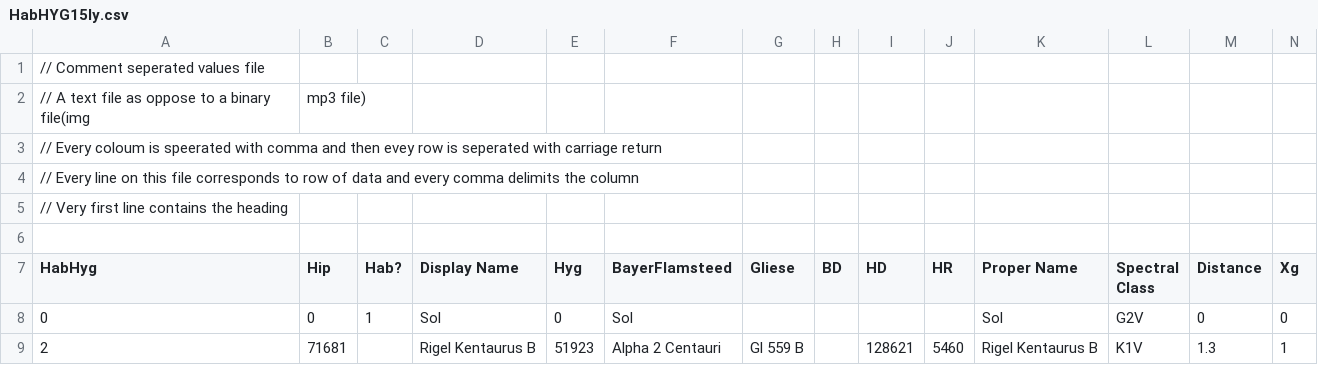
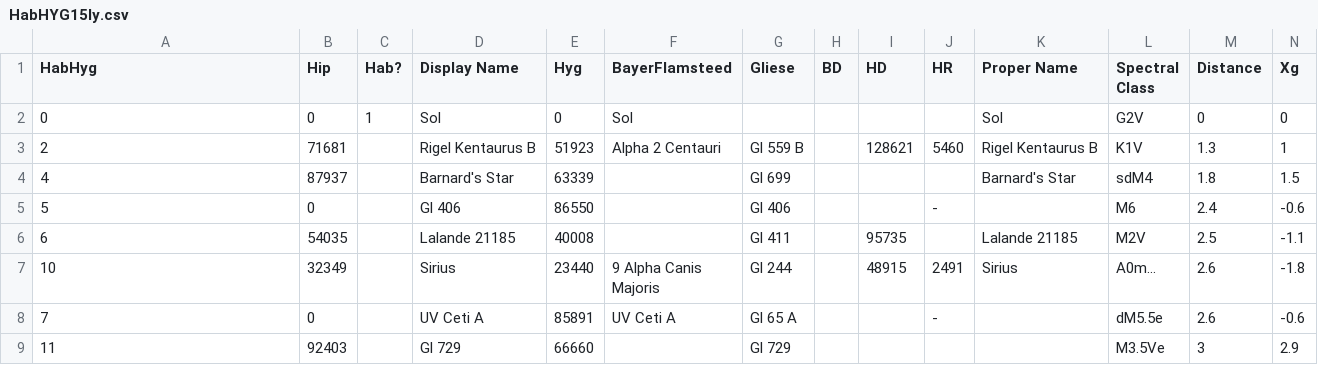
Before and after one commit to jinantonic/OOP-2020-2021, a CSV file: data/HabHYG15ly.csv, drawn as a sheet; only a part is shown; the shorter side is filled out with more unchanged rows; rows hold the shown columns only; the diff names each change by its address in the sheet, - before the commit and + after, or states it on an @@ line.

```diff
--- a/data/HabHYG15ly.csv
+++ b/data/HabHYG15ly.csv
-row 1: // Comment seperated values file
-row 2: // A text file as oppose to a binary file(img | mp3 file)
-row 3: // Every coloum is speerated with comma and then evey row is seperated with carriage return
-row 4: // Every line on this file corresponds to row of data and every comma delimits the column
-row 5: // Very first line contains the heading
-row 6: (empty)
```
Also changed, not shown: 2 other files.
